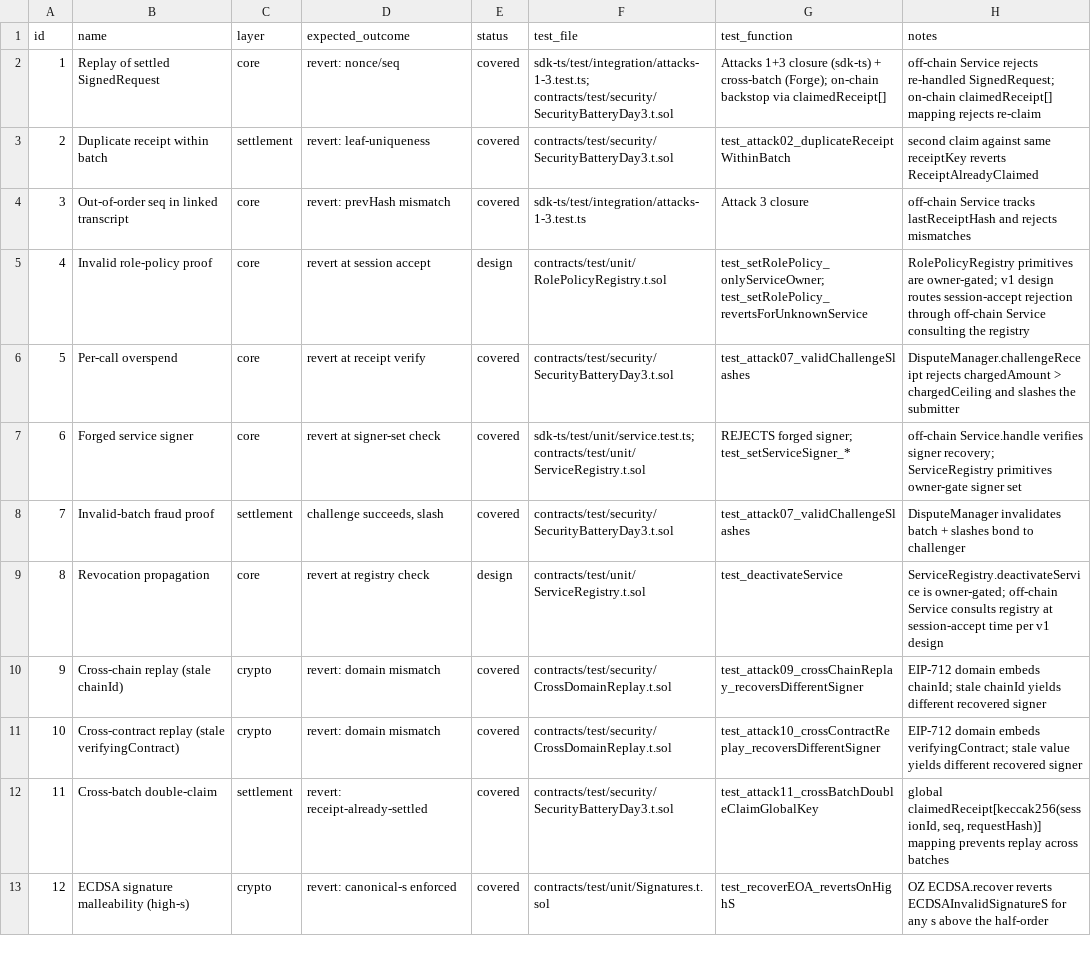
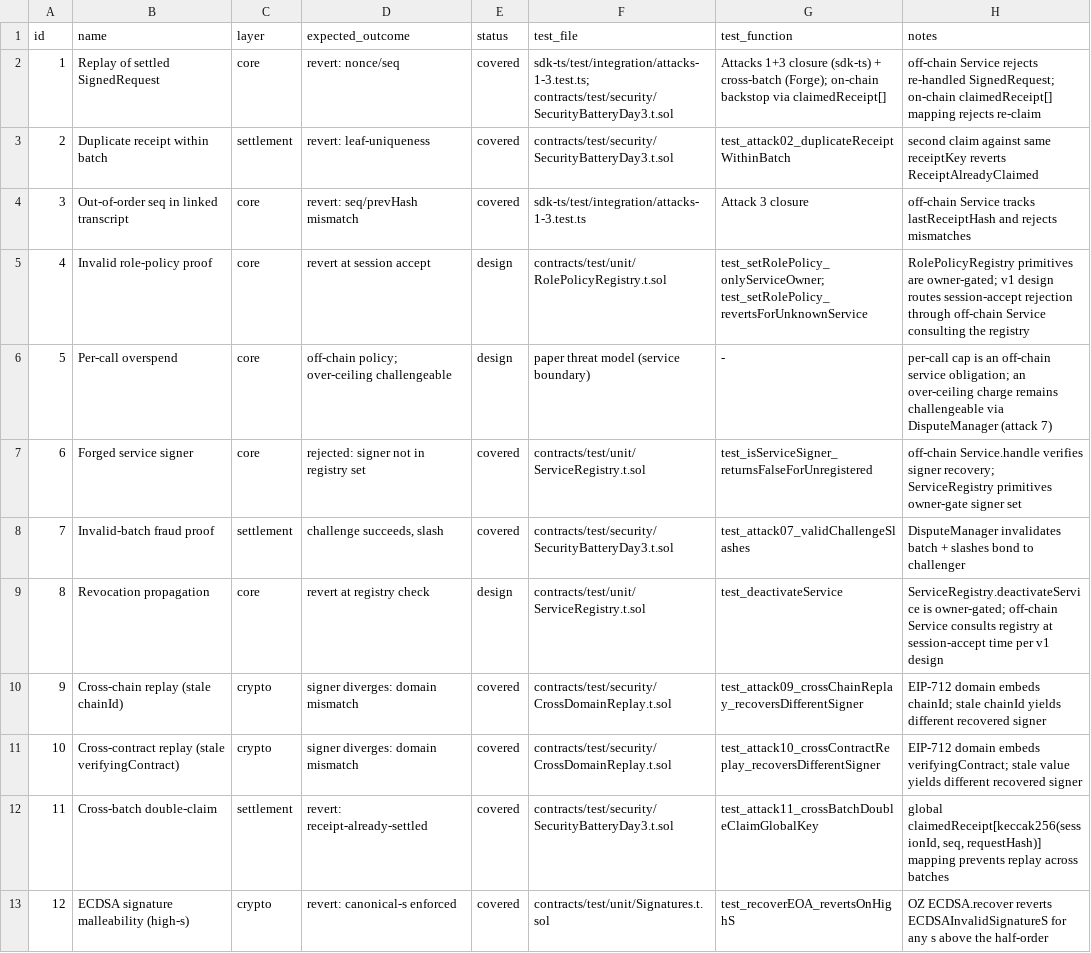
Before and after one commit to Lucklyric/tallymesh, a CSV file: contracts/eval/data/derived/security_battery.csv, drawn as a sheet; only a part is shown; the diff covers the shown part only.

Commit message:
chore(eval): complete replication data - attack row 19, fixture gas CSVs, corrected row semantics
Append content-mismatched-blob row 19 to the security battery generator
(19 rows: 14 covered + 5 design, matching the paper), sync rows 3/5/6/9/10/
13/14 outcomes and provenance to verified test semantics, commit the five
console-only measurements (payout two-mode fixture, SVA N=64 probe) as raw
CSVs with source-test provenance, correct run_e7 Batch-struct comment to
224 B / 0.224 B-per-request

```diff
--- a/contracts/eval/data/derived/security_battery.csv
+++ b/contracts/eval/data/derived/security_battery.csv
@@ -3,10 +3,10 @@ id,name,layer,expected_outcome,status,test_file,test_function,notes
 2,Duplicate receipt within batch,settlement,revert: leaf-uniqueness,covered,contracts/test/security/SecurityBatteryDay3.t.sol,test_attack02_duplicateReceiptWithinBatch,second claim against same receiptKey reverts ReceiptAlreadyClaimed
-3,Out-of-order seq in linked transcript,core,revert: prevHash mismatch,covered,sdk-ts/test/integration/attacks-1-3.test.ts,Attack 3 closure,off-chain Service tracks lastReceiptHash and rejects mismatches
+3,Out-of-order seq in linked transcript,core,revert: seq/prevHash mismatch,covered,sdk-ts/test/integration/attacks-1-3.test.ts,Attack 3 closure,off-chain Service tracks lastReceiptHash and rejects mismatches
 4,Invalid role-policy proof,core,revert at session accept,design,contracts/test/unit/RolePolicyRegistry.t.sol,test_setRolePolicy_onlyServiceOwner; test_setRolePolicy_revertsForUnknownService,RolePolicyRegistry primitives are owner-gated; v1 design routes session-accept rejection through off-chain Service consulting the registry
-5,Per-call overspend,core,revert at receipt verify,covered,contracts/test/security/SecurityBatteryDay3.t.sol,test_attack07_validChallengeSlashes,DisputeManager.challengeReceipt rejects chargedAmount > chargedCeiling and slashes the submitter
-6,Forged service signer,core,revert at signer-set check,covered,sdk-ts/test/unit/service.test.ts; contracts/test/unit/ServiceRegistry.t.sol,REJECTS forged signer; test_setServiceSigner_*,off-chain Service.handle verifies signer recovery; ServiceRegistry primitives owner-gate signer set
+5,Per-call overspend,core,off-chain policy; over-ceiling challengeable,design,paper threat model (service boundary),-,per-call cap is an off-chain service obligation; an over-ceiling charge remains challengeable via DisputeManager (attack 7)
+6,Forged service signer,core,rejected: signer not in registry set,covered,contracts/test/unit/ServiceRegistry.t.sol,test_isServiceSigner_returnsFalseForUnregistered,off-chain Service.handle verifies signer recovery; ServiceRegistry primitives owner-gate signer set
 7,Invalid-batch fraud proof,settlement,"challenge succeeds, slash",covered,contracts/test/security/SecurityBatteryDay3.t.sol,test_attack07_validChallengeSlashes,DisputeManager invalidates batch + slashes bond to challenger
 8,Revocation propagation,core,revert at registry check,design,contracts/test/unit/ServiceRegistry.t.sol,test_deactivateService,ServiceRegistry.deactivateService is owner-gated; off-chain Service consults registry at session-accept time per v1 design
-9,Cross-chain replay (stale chainId),crypto,revert: domain mismatch,covered,contracts/test/security/CrossDomainReplay.t.sol,test_attack09_crossChainReplay_recoversDifferentSigner,EIP-712 domain embeds chainId; stale chainId yields different recovered signer
-10,Cross-contract replay (stale verifyingContract),crypto,revert: domain mismatch,covered,contracts/test/security/CrossDomainReplay.t.sol,test_attack10_crossContractReplay_recoversDifferentSigner,EIP-712 domain embeds verifyingContract; stale value yields different recovered signer
+9,Cross-chain replay (stale chainId),crypto,signer diverges: domain mismatch,covered,contracts/test/security/CrossDomainReplay.t.sol,test_attack09_crossChainReplay_recoversDifferentSigner,EIP-712 domain embeds chainId; stale chainId yields different recovered signer
+10,Cross-contract replay (stale verifyingContract),crypto,signer diverges: domain mismatch,covered,contracts/test/security/CrossDomainReplay.t.sol,test_attack10_crossContractReplay_recoversDifferentSigner,EIP-712 domain embeds verifyingContract; stale value yields different recovered signer
 11,Cross-batch double-claim,settlement,revert: receipt-already-settled,covered,contracts/test/security/SecurityBatteryDay3.t.sol,test_attack11_crossBatchDoubleClaimGlobalKey,"global claimedReceipt[keccak256(sessionId, seq, requestHash)] mapping prevents replay across batches"
```
Also changed, not shown: 1 added row and 2 edited cells elsewhere in this file, 5 other files.
